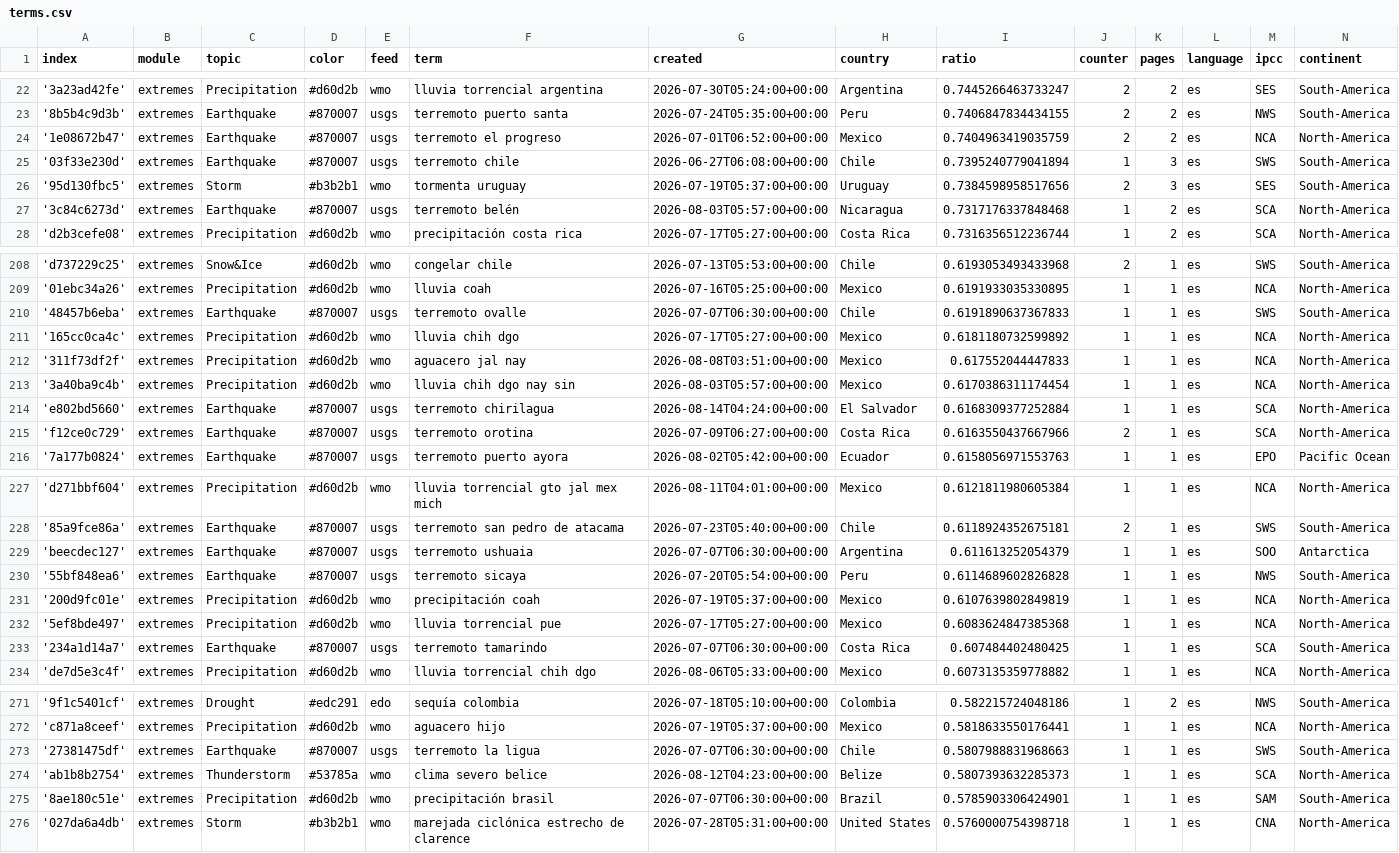
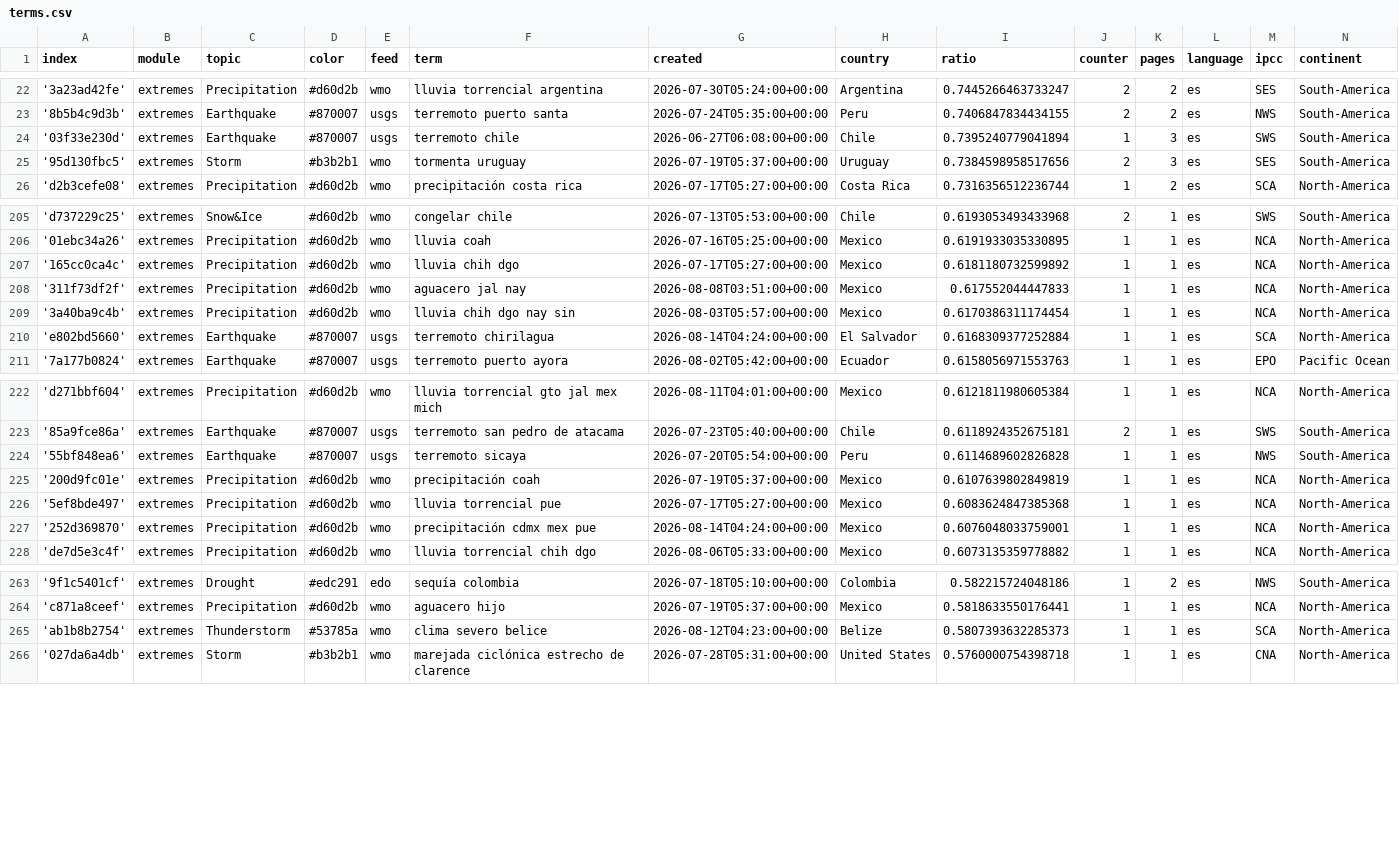
Before and after one commit to jannikdo28-news/spanishExtremes, a CSV file: terms.csv, drawn as a sheet; only a part is shown, gaps mark what is left out; the diff covers the shown part only.

Commit message:
Commit from GitHub Actions (harvest:0.0)

```diff
--- a/terms.csv
+++ b/terms.csv
@@ -23,6 +23,4 @@ index,module,topic,color,feed,term,created,country,ratio,counter,pages,language,
 '8b5b4c9d3b',extremes,Earthquake,#870007,usgs,terremoto puerto santa,2026-07-24T05:35:00+00:00,Peru,0.7406847834434155,2,2,es,NWS,South-America
-'1e08672b47',extremes,Earthquake,#870007,usgs,terremoto el progreso,2026-07-01T06:52:00+00:00,Mexico,0.7404963419035759,2,2,es,NCA,North-America
 '03f33e230d',extremes,Earthquake,#870007,usgs,terremoto chile,2026-06-27T06:08:00+00:00,Chile,0.7395240779041894,1,3,es,SWS,South-America
 '95d130fbc5',extremes,Storm,#b3b2b1,wmo,tormenta uruguay,2026-07-19T05:37:00+00:00,Uruguay,0.7384598958517656,2,3,es,SES,South-America
-'3c84c6273d',extremes,Earthquake,#870007,usgs,terremoto belén,2026-08-03T05:57:00+00:00,Nicaragua,0.7317176337848468,1,2,es,SCA,North-America
 'd2b3cefe08',extremes,Precipitation,#d60d2b,wmo,precipitación costa rica,2026-07-17T05:27:00+00:00,Costa Rica,0.7316356512236744,1,2,es,SCA,North-America
@@ -209,3 +206,2 @@ index,module,topic,color,feed,term,created,country,ratio,counter,pages,language,
 '01ebc34a26',extremes,Precipitation,#d60d2b,wmo,lluvia coah,2026-07-16T05:25:00+00:00,Mexico,0.6191933035330895,1,1,es,NCA,North-America
-'48457b6eba',extremes,Earthquake,#870007,usgs,terremoto ovalle,2026-07-07T06:30:00+00:00,Chile,0.6191890637367833,1,1,es,SWS,South-America
 '165cc0ca4c',extremes,Precipitation,#d60d2b,wmo,lluvia chih dgo,2026-07-17T05:27:00+00:00,Mexico,0.6181180732599892,1,1,es,NCA,North-America
@@ -214,3 +210,2 @@ index,module,topic,color,feed,term,created,country,ratio,counter,pages,language,
 'e802bd5660',extremes,Earthquake,#870007,usgs,terremoto chirilagua,2026-08-14T04:24:00+00:00,El Salvador,0.6168309377252884,1,1,es,SCA,North-America
-'f12ce0c729',extremes,Earthquake,#870007,usgs,terremoto orotina,2026-07-09T06:27:00+00:00,Costa Rica,0.6163550437667966,2,1,es,SCA,North-America
 '7a177b0824',extremes,Earthquake,#870007,usgs,terremoto puerto ayora,2026-08-02T05:42:00+00:00,Ecuador,0.6158056971553763,1,1,es,EPO,Pacific Ocean
@@ -228,3 +223,2 @@ index,module,topic,color,feed,term,created,country,ratio,counter,pages,language,
 '85a9fce86a',extremes,Earthquake,#870007,usgs,terremoto san pedro de atacama,2026-07-23T05:40:00+00:00,Chile,0.6118924352675181,2,1,es,SWS,South-America
-'beecdec127',extremes,Earthquake,#870007,usgs,terremoto ushuaia,2026-07-07T06:30:00+00:00,Argentina,0.611613252054379,1,1,es,SOO,Antarctica
 '55bf848ea6',extremes,Earthquake,#870007,usgs,terremoto sicaya,2026-07-20T05:54:00+00:00,Peru,0.6114689602826828,1,1,es,NWS,South-America
@@ -232,3 +226,3 @@ index,module,topic,color,feed,term,created,country,ratio,counter,pages,language,
 '5ef8bde497',extremes,Precipitation,#d60d2b,wmo,lluvia torrencial pue,2026-07-17T05:27:00+00:00,Mexico,0.6083624847385368,1,1,es,NCA,North-America
-'234a1d14a7',extremes,Earthquake,#870007,usgs,terremoto tamarindo,2026-07-07T06:30:00+00:00,Costa Rica,0.607484402480425,1,1,es,SCA,South-America
+'252d369870',extremes,Precipitation,#d60d2b,wmo,precipitación cdmx mex pue,2026-08-14T04:24:00+00:00,Mexico,0.6076048033759001,1,1,es,NCA,North-America
 'de7d5e3c4f',extremes,Precipitation,#d60d2b,wmo,lluvia torrencial chih dgo,2026-08-06T05:33:00+00:00,Mexico,0.6073135359778882,1,1,es,NCA,North-America
@@ -272,5 +264,3 @@ index,module,topic,color,feed,term,created,country,ratio,counter,pages,language,
 'c871a8ceef',extremes,Precipitation,#d60d2b,wmo,aguacero hijo,2026-07-19T05:37:00+00:00,Mexico,0.5818633550176441,1,1,es,NCA,North-America
-'27381475df',extremes,Earthquake,#870007,usgs,terremoto la ligua,2026-07-07T06:30:00+00:00,Chile,0.5807988831968663,1,1,es,SWS,South-America
 'ab1b8b2754',extremes,Thunderstorm,#53785a,wmo,clima severo belice,2026-08-12T04:23:00+00:00,Belize,0.5807393632285373,1,1,es,SCA,North-America
-'8ae180c51e',extremes,Precipitation,#d60d2b,wmo,precipitación brasil,2026-07-07T06:30:00+00:00,Brazil,0.5785903306424901,1,1,es,SAM,South-America
 '027da6a4db',extremes,Storm,#b3b2b1,wmo,marejada ciclónica estrecho de clarence,2026-07-28T05:31:00+00:00,United States,0.5760000754398718,1,1,es,CNA,North-America
```
Also changed, not shown: 1 added row and 4 removed rows elsewhere in this file.
